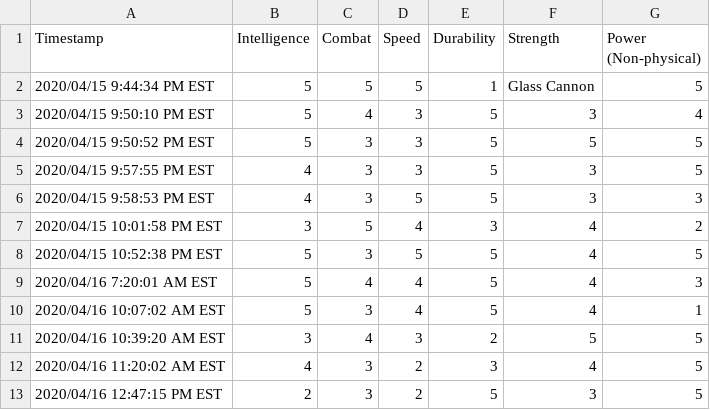
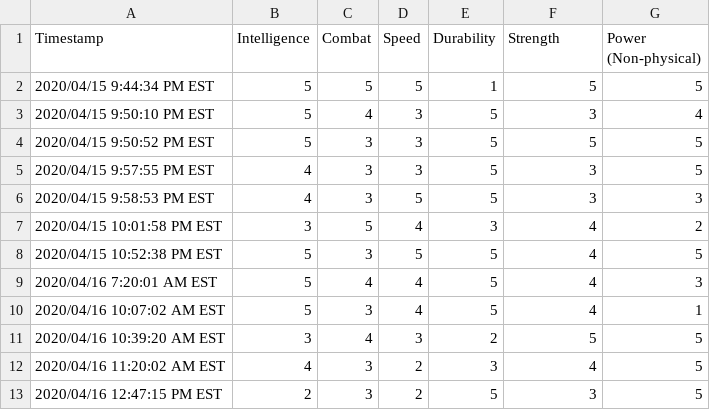
Before and after one commit to kyraha/project-one, a CSV file: JoshNetworkSuperHeroesPicks.csv, drawn as a sheet; the diff names each change by its address in the sheet, - before the commit and + after, or states it on an @@ line.

```diff
--- a/JoshNetworkSuperHeroesPicks.csv
+++ b/JoshNetworkSuperHeroesPicks.csv
-F2 (Strength): Glass Cannon
+F2 (Strength): 5
```
Also changed, not shown: responses_538.csv, 3 other files.
